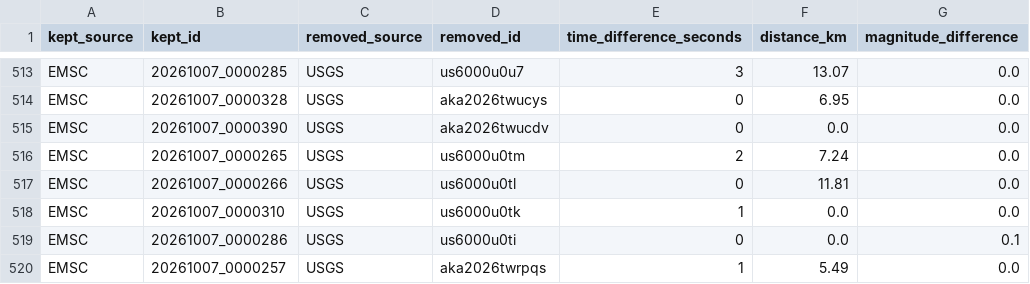
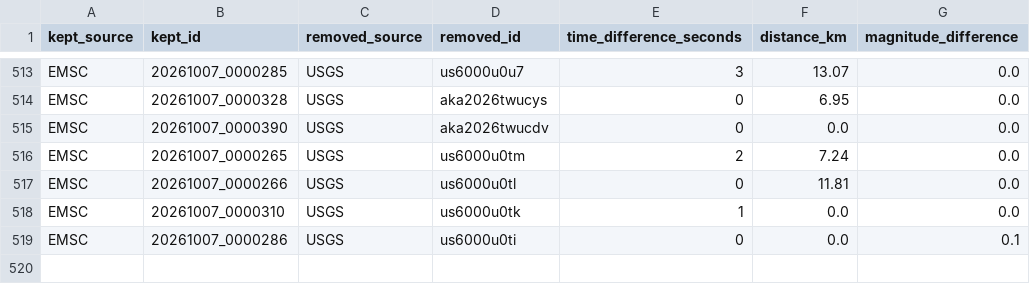
Before and after one commit to jcparodi-hue/earthquake3d-igp, a CSV file: docs/duplicados.csv, drawn as a sheet; only a part is shown, gaps mark what is left out.

```diff
--- a/docs/duplicados.csv
+++ b/docs/duplicados.csv
@@ -519,2 +519 @@ EMSC,20261007_0000310,USGS,us6000u0tk,1,0.0,0.0
 EMSC,20261007_0000286,USGS,us6000u0ti,0,0.0,0.1
-EMSC,20261007_0000257,USGS,aka2026twrpqs,1,5.49,0.0
```
Also changed, not shown: docs/historial_actualizaciones.csv, docs/igp_7dias_eq3d_backup.csv, 4 other files.
